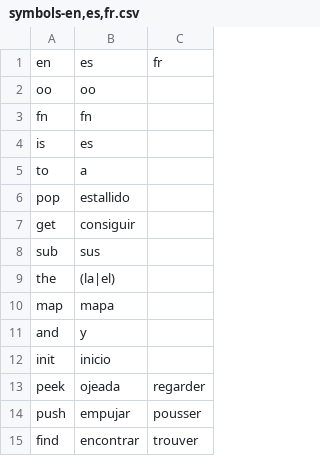
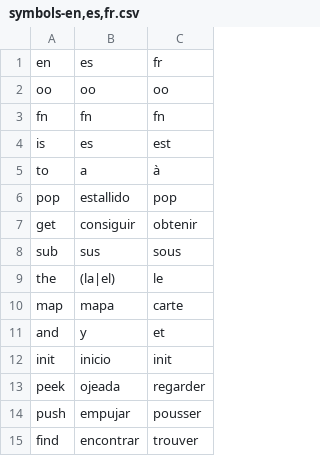
Before and after one commit to BuBbL3briGhT/BUbBL3sCriPt, a CSV file: symbols-en,es,fr.csv, drawn as a sheet; only a part is shown.

Commit message:
. fr

```diff
--- a/symbols-en,es,fr.csv
+++ b/symbols-en,es,fr.csv
@@ -1,13 +1,13 @@
 en,es,fr
-oo,oo
-fn,fn
-is,es
-to,a
-pop,estallido
-get,consiguir
-sub,sus
-the,(la|el)
-map,mapa
-and,y
-init,inicio
+oo,oo,oo
+fn,fn,fn
+is,es,est
+to,a,à
+pop,estallido,pop
+get,consiguir,obtenir
+sub,sus,sous
+the,(la|el),le
+map,mapa,carte
+and,y,et
+init,inicio,init
 peek,ojeada,regarder
```
